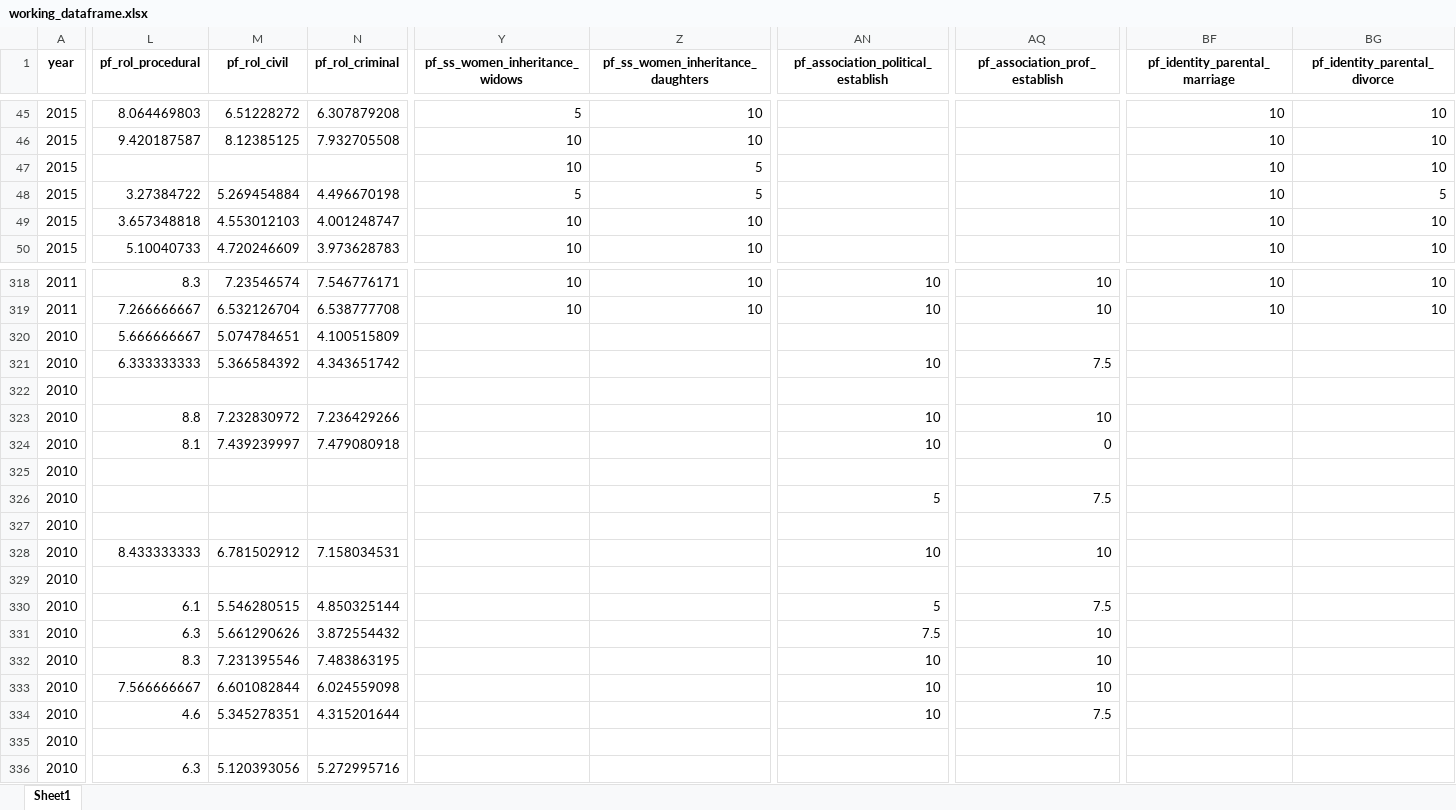
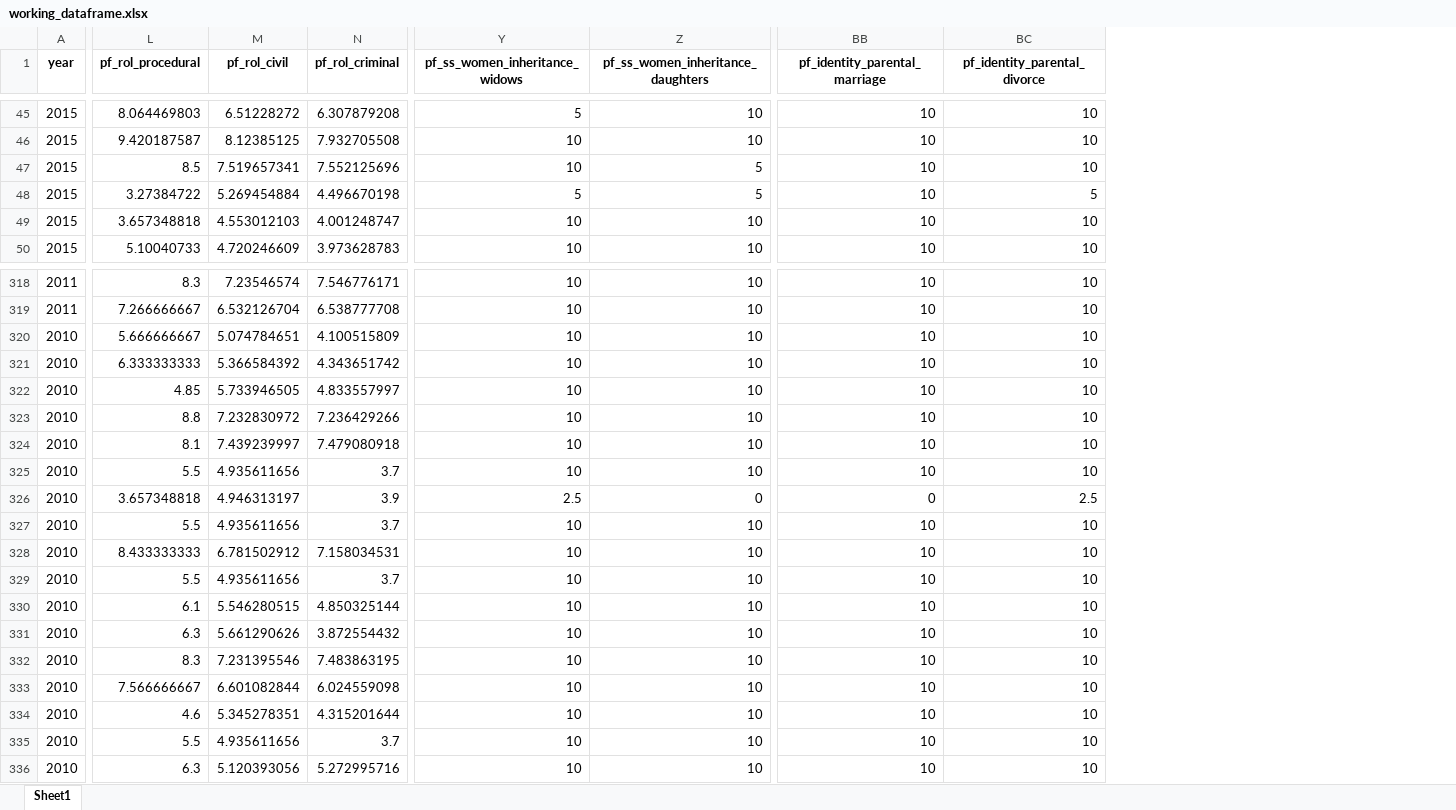
Before and after one commit to miamelaniemoor/human-freedom-and-suicide, an Excel workbook: working_dataframe.xlsx, sheet Sheet1, drawn as a sheet; only a part is shown, gaps mark what is left out; values as stored, in another font and other column widths than the file's, no borders; removed rows and columns are numbered as before the commit, all else as after; the diff covers the shown part only; the diff names each change by its address in the sheet, - before the commit and + after, or states it on an @@ line.

Commit message:
finished setting up the dataframe to begin modeling and pca

```diff
--- a/working_dataframe.xlsx (sheet Sheet1)
+++ b/working_dataframe.xlsx (sheet Sheet1)
-column AN, row 1: pf_association_political_establish; rows 318-334: 10 | 10 |  | 10 |  | 10 | 10 |  | 5 |  | 10 |  | 5 | 7.5 | 10 | 10 | 10
-column AQ (pf_association_prof_establish), rows 318-334: 10 | 10 |  | 7.5 |  | 10 | 0 |  | 7.5 |  | 10 |  | 7.5 | 10 | 10 | 10 | 7.5
-L47 (pf_rol_procedural): (empty)
+L47 (pf_rol_procedural): 8.5
-M47 (pf_rol_civil): (empty)
+M47 (pf_rol_civil): 7.519657341
-N47 (pf_rol_criminal): (empty)
+N47 (pf_rol_criminal): 7.552125696
-Y320:Y325 (pf_ss_women_inheritance_widows): (empty)
+Y320:Y325 (pf_ss_women_inheritance_widows): 10
-Z320:Z325: (empty)
+Z320:Z325: 10
-BB320:BB325 (pf_identity_parental_marriage): (empty)
+BB320:BB325 (pf_identity_parental_marriage): 10
-BC320:BC325 (pf_identity_parental_divorce): (empty)
+BC320:BC325 (pf_identity_parental_divorce): 10
-L322 (pf_rol_procedural): (empty)
+L322 (pf_rol_procedural): 4.85
-M322 (pf_rol_civil): (empty)
+M322 (pf_rol_civil): 5.733946505
-N322 (pf_rol_criminal): (empty)
+N322 (pf_rol_criminal): 4.833557997
-L325 (pf_rol_procedural): (empty)
+L325 (pf_rol_procedural): 5.5
-M325 (pf_rol_civil): (empty)
+M325 (pf_rol_civil): 4.935611656
-N325 (pf_rol_criminal): (empty)
+N325 (pf_rol_criminal): 3.7
-L326 (pf_rol_procedural): (empty)
+L326 (pf_rol_procedural): 3.657348818
-M326 (pf_rol_civil): (empty)
+M326 (pf_rol_civil): 4.946313197
-N326 (pf_rol_criminal): (empty)
+N326 (pf_rol_criminal): 3.9
-Y326 (pf_ss_women_inheritance_widows): (empty)
+Y326 (pf_ss_women_inheritance_widows): 2.5
-Z326: (empty)
+Z326: 0
-BB326 (pf_identity_parental_marriage): (empty)
+BB326 (pf_identity_parental_marriage): 0
-BC326 (pf_identity_parental_divorce): (empty)
+BC326 (pf_identity_parental_divorce): 2.5
-L327 (pf_rol_procedural): (empty)
+L327 (pf_rol_procedural): 5.5
-M327 (pf_rol_civil): (empty)
+M327 (pf_rol_civil): 4.935611656
-N327 (pf_rol_criminal): (empty)
+N327 (pf_rol_criminal): 3.7
-Y327:Y336 (pf_ss_women_inheritance_widows): (empty)
+Y327:Y336 (pf_ss_women_inheritance_widows): 10
-Z327:Z336: (empty)
+Z327:Z336: 10
-BB327:BB336 (pf_identity_parental_marriage): (empty)
+BB327:BB336 (pf_identity_parental_marriage): 10
-BC327:BC336 (pf_identity_parental_divorce): (empty)
+BC327:BC336 (pf_identity_parental_divorce): 10
-L329 (pf_rol_procedural): (empty)
+L329 (pf_rol_procedural): 5.5
-M329 (pf_rol_civil): (empty)
+M329 (pf_rol_civil): 4.935611656
-N329 (pf_rol_criminal): (empty)
+N329 (pf_rol_criminal): 3.7
-L335 (pf_rol_procedural): (empty)
+L335 (pf_rol_procedural): 5.5
-M335 (pf_rol_civil): (empty)
+M335 (pf_rol_civil): 4.935611656
-N335 (pf_rol_criminal): (empty)
+N335 (pf_rol_criminal): 3.7
```
Also changed, not shown: 2 removed columns and 566 edited cells elsewhere in this sheet, 1 other file.
